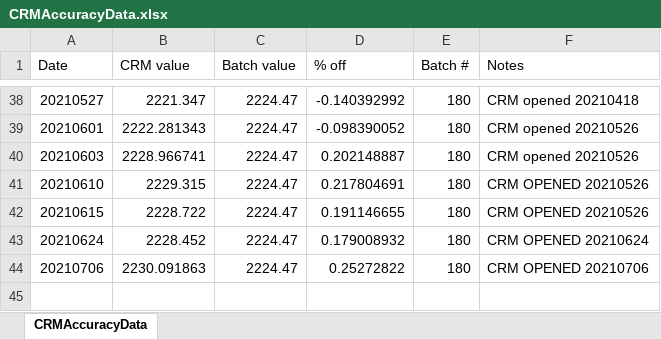
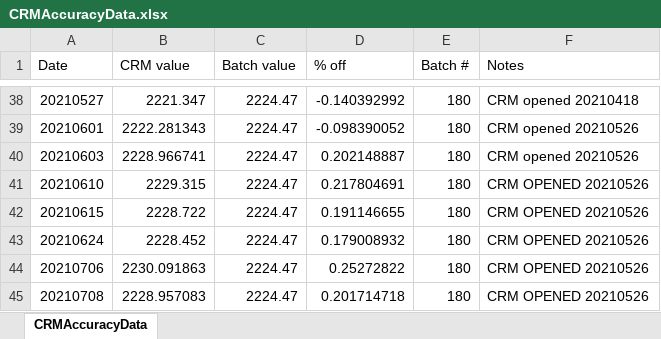
Before and after one commit to Putnam-Lab/Titrator, an Excel workbook: Data/CRMAccuracyData.xlsx, sheet CRMAccuracyData, drawn as a sheet; only a part is shown, gaps mark what is left out; values as stored, in another font and other column widths than the file's, no borders; the diff names each change by its address in the sheet, - before the commit and + after, or states it on an @@ line.

Commit message:
added E5 run 9 sample data dmb 0708

```diff
--- a/Data/CRMAccuracyData.xlsx (sheet CRMAccuracyData)
+++ b/Data/CRMAccuracyData.xlsx (sheet CRMAccuracyData)
-F43 (Notes): CRM OPENED 20210624
+F43 (Notes): CRM OPENED 20210526
-F44 (Notes): CRM OPENED 20210706
+F44 (Notes): CRM OPENED 20210526
+row 45: 20210708 | 2228.957083 | 2224.47 | 0.201714718 | 180 | CRM OPENED 20210526
```
Also changed, not shown: 5 other files.
